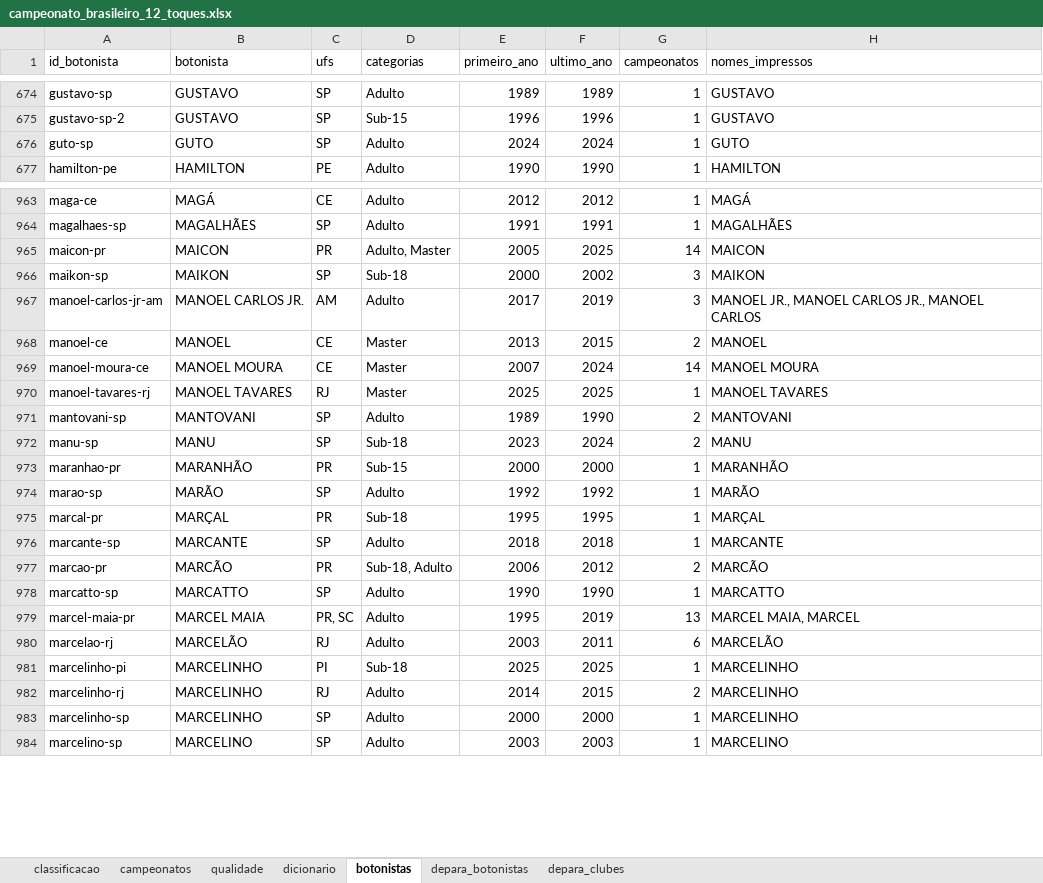
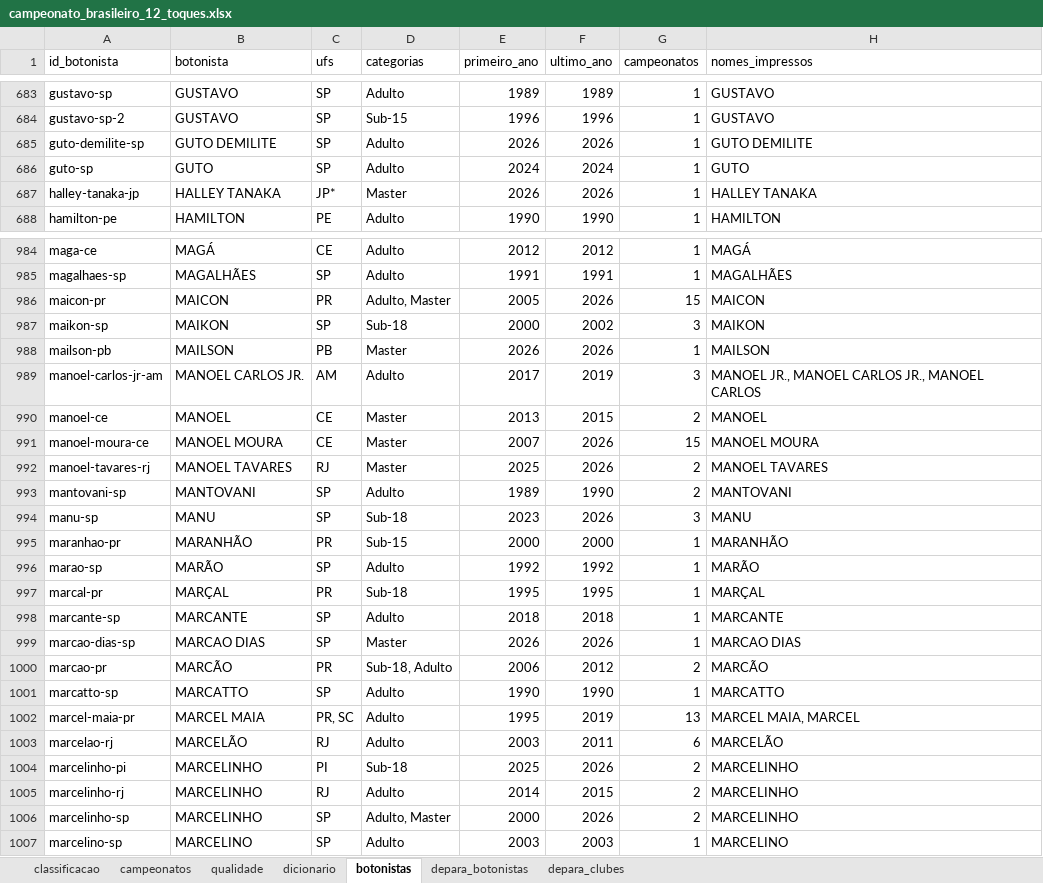
Before and after one commit to guilhermeparreira/futmesa-brasileirao, an Excel workbook: saida/campeonato_brasileiro_12_toques.xlsx, sheet botonistas, drawn as a sheet; only a part is shown, gaps mark what is left out; values as stored, in another font and other column widths than the file's, no borders; addresses are those after the commit; the diff covers the shown part only; the diff names each change by its address in the sheet, - before the commit and + after, or states it on an @@ line.

```diff
--- a/saida/campeonato_brasileiro_12_toques.xlsx (sheet botonistas)
+++ b/saida/campeonato_brasileiro_12_toques.xlsx (sheet botonistas)
+row 685: guto-demilite-sp | GUTO DEMILITE | SP | Adulto | 2026 | 2026 | 1 | GUTO DEMILITE
+row 687: halley-tanaka-jp | HALLEY TANAKA | JP* | Master | 2026 | 2026 | 1 | HALLEY TANAKA
-F986 (ultimo_ano): 2025
+F986 (ultimo_ano): 2026
-G986 (campeonatos): 14
+G986 (campeonatos): 15
+row 988: mailson-pb | MAILSON | PB | Master | 2026 | 2026 | 1 | MAILSON
-F991 (ultimo_ano): 2024
+F991 (ultimo_ano): 2026
-G991 (campeonatos): 14
+G991 (campeonatos): 15
-F992 (ultimo_ano): 2025
+F992 (ultimo_ano): 2026
-G992 (campeonatos): 1
+G992 (campeonatos): 2
-F994 (ultimo_ano): 2024
+F994 (ultimo_ano): 2026
-G994 (campeonatos): 2
+G994 (campeonatos): 3
+row 999: marcao-dias-sp | MARCAO DIAS | SP | Master | 2026 | 2026 | 1 | MARCAO DIAS
-F1004 (ultimo_ano): 2025
+F1004 (ultimo_ano): 2026
-G1004 (campeonatos): 1
+G1004 (campeonatos): 2
-D1006 (categorias): Adulto
+D1006 (categorias): Adulto, Master
-F1006 (ultimo_ano): 2000
+F1006 (ultimo_ano): 2026
-G1006 (campeonatos): 1
+G1006 (campeonatos): 2
```
Also changed, not shown: 43 added rows, 1 removed row and 425 edited cells elsewhere in this sheet, sheet classificacao, sheet qualidade, sheet depara_botonistas, sheet dicionario, sheet campeonatos, 25 other files.
